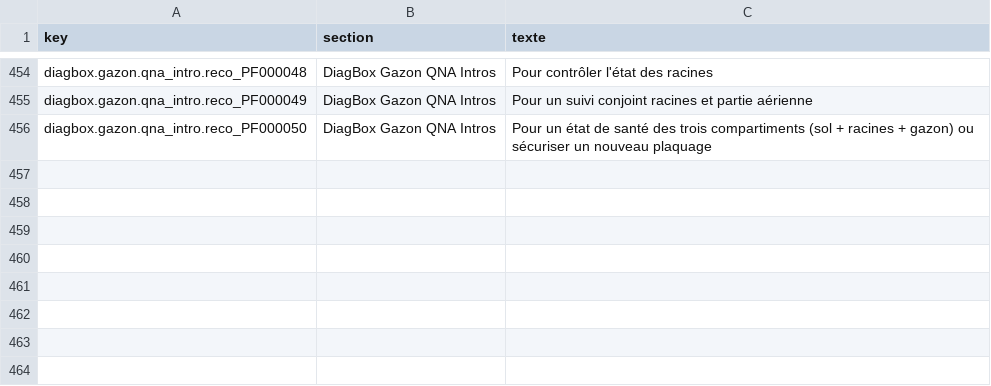
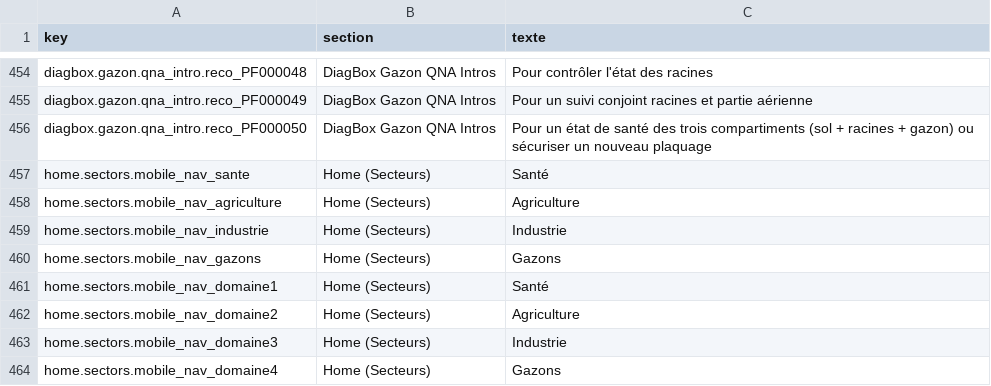
Before and after one commit to OROATIAGE/iage-france.site-public, a CSV file: texts.csv, drawn as a sheet; only a part is shown, gaps mark what is left out; the diff names each change by its address in the sheet, - before the commit and + after, or states it on an @@ line.

```diff
--- a/texts.csv
+++ b/texts.csv
+row 457: home.sectors.mobile_nav_sante | Home (Secteurs) | Santé
+row 458: home.sectors.mobile_nav_agriculture | Home (Secteurs) | Agriculture
+row 459: home.sectors.mobile_nav_industrie | Home (Secteurs) | Industrie
+row 460: home.sectors.mobile_nav_gazons | Home (Secteurs) | Gazons
+row 461: home.sectors.mobile_nav_domaine1 | Home (Secteurs) | Santé
+row 462: home.sectors.mobile_nav_domaine2 | Home (Secteurs) | Agriculture
+row 463: home.sectors.mobile_nav_domaine3 | Home (Secteurs) | Industrie
+row 464: home.sectors.mobile_nav_domaine4 | Home (Secteurs) | Gazons
```
Also changed, not shown: 2 other files.
